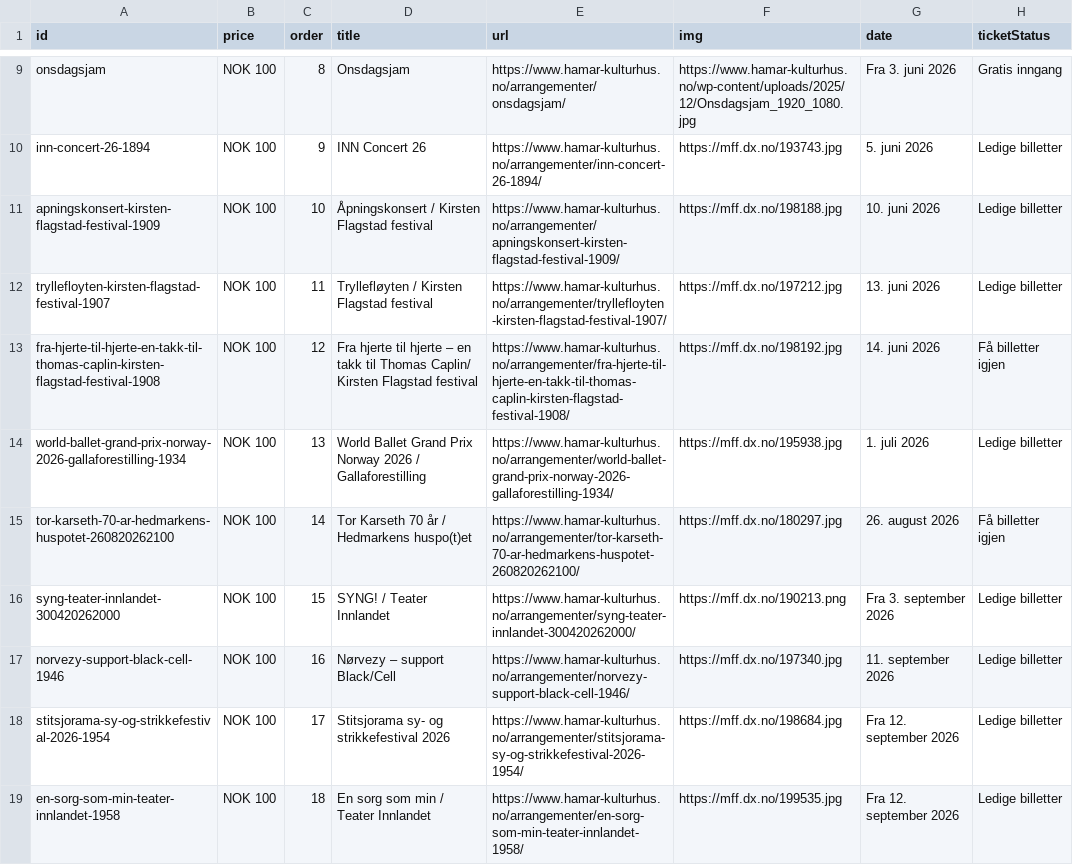
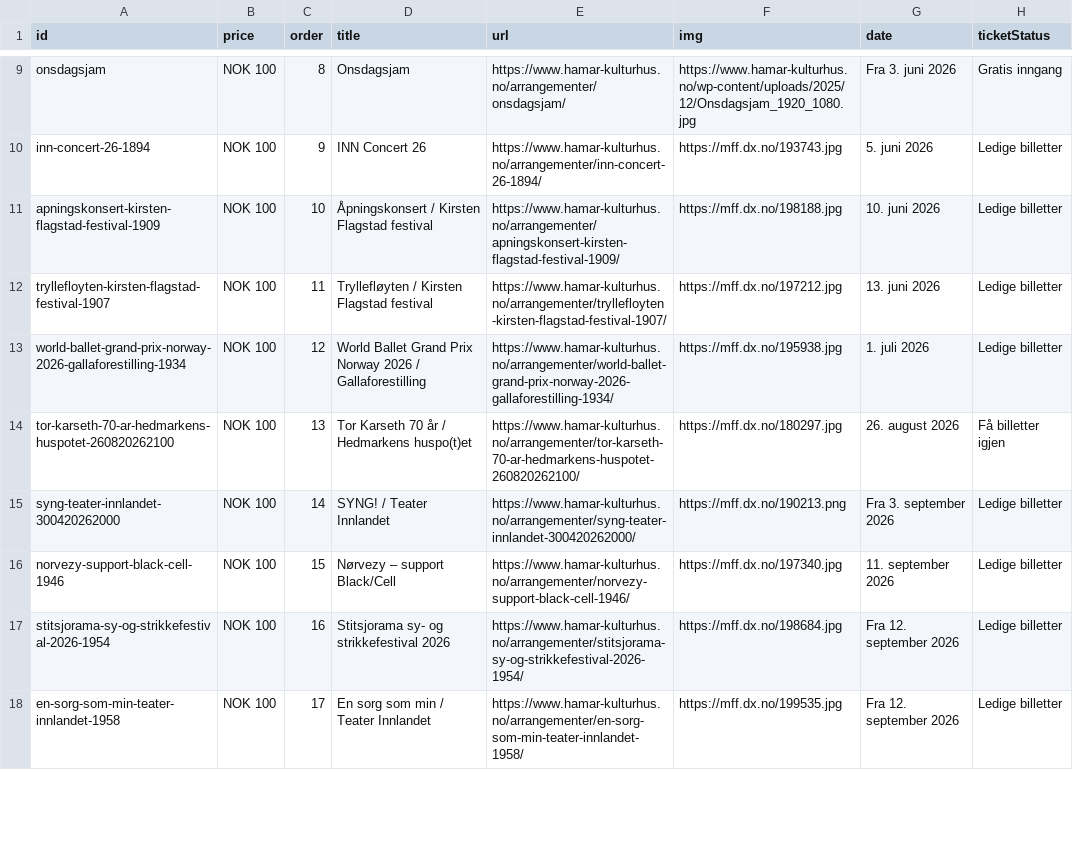
Before and after one commit to opmthomassen/hamar, a CSV file: meta.csv, drawn as a sheet; only a part is shown, gaps mark what is left out; the diff covers the shown part only.

```diff
--- a/meta.csv
+++ b/meta.csv
@@ -12,8 +12,7 @@ apningskonsert-kirsten-flagstad-festival-1909,NOK 100,10,Åpningskonsert / Kirst
 tryllefloyten-kirsten-flagstad-festival-1907,NOK 100,11,Tryllefløyten / Kirsten Flagstad festival,https://www.hamar-kulturhus.no/arrangementer/tryllefloyten-kirsten-flagstad-festival-1907/,https://mff.dx.no/197212.jpg,13. juni 2026,Ledige billetter
-fra-hjerte-til-hjerte-en-takk-til-thomas-caplin-kirsten-flagstad-festival-1908,NOK 100,12,Fra hjerte til hjerte – en takk til Thomas Caplin/ Kirsten Flagstad festival,https://www.hamar-kulturhus.no/arrangementer/fra-hjerte-til-hjerte-en-takk-til-thomas-caplin-kirsten-flagstad-festival-1908/,https://mff.dx.no/198192.jpg,14. juni 2026,Få billetter igjen
-world-ballet-grand-prix-norway-2026-gallaforestilling-1934,NOK 100,13,World Ballet Grand Prix Norway 2026 / Gallaforestilling,https://www.hamar-kulturhus.no/arrangementer/world-ballet-grand-prix-norway-2026-gallaforestilling-1934/,https://mff.dx.no/195938.jpg,1. juli 2026,Ledige billetter
-tor-karseth-70-ar-hedmarkens-huspotet-260820262100,NOK 100,14,Tor Karseth 70 år / Hedmarkens huspo(t)et,https://www.hamar-kulturhus.no/arrangementer/tor-karseth-70-ar-hedmarkens-huspotet-260820262100/,https://mff.dx.no/180297.jpg,26. august 2026,Få billetter igjen
-syng-teater-innlandet-300420262000,NOK 100,15,SYNG! / Teater Innlandet,https://www.hamar-kulturhus.no/arrangementer/syng-teater-innlandet-300420262000/,https://mff.dx.no/190213.png,Fra 3. september 2026,Ledige billetter
-norvezy-support-black-cell-1946,NOK 100,16,Nørvezy – support Black/Cell,https://www.hamar-kulturhus.no/arrangementer/norvezy-support-black-cell-1946/,https://mff.dx.no/197340.jpg,11. september 2026,Ledige billetter
-stitsjorama-sy-og-strikkefestival-2026-1954,NOK 100,17,Stitsjorama sy- og strikkefestival 2026,https://www.hamar-kulturhus.no/arrangementer/stitsjorama-sy-og-strikkefestival-2026-1954/,https://mff.dx.no/198684.jpg,Fra 12. september 2026,Ledige billetter
-en-sorg-som-min-teater-innlandet-1958,NOK 100,18,En sorg som min / Teater Innlandet,https://www.hamar-kulturhus.no/arrangementer/en-sorg-som-min-teater-innlandet-1958/,https://mff.dx.no/199535.jpg,Fra 12. september 2026,Ledige billetter
+world-ballet-grand-prix-norway-2026-gallaforestilling-1934,NOK 100,12,World Ballet Grand Prix Norway 2026 / Gallaforestilling,https://www.hamar-kulturhus.no/arrangementer/world-ballet-grand-prix-norway-2026-gallaforestilling-1934/,https://mff.dx.no/195938.jpg,1. juli 2026,Ledige billetter
+tor-karseth-70-ar-hedmarkens-huspotet-260820262100,NOK 100,13,Tor Karseth 70 år / Hedmarkens huspo(t)et,https://www.hamar-kulturhus.no/arrangementer/tor-karseth-70-ar-hedmarkens-huspotet-260820262100/,https://mff.dx.no/180297.jpg,26. august 2026,Få billetter igjen
+syng-teater-innlandet-300420262000,NOK 100,14,SYNG! / Teater Innlandet,https://www.hamar-kulturhus.no/arrangementer/syng-teater-innlandet-300420262000/,https://mff.dx.no/190213.png,Fra 3. september 2026,Ledige billetter
+norvezy-support-black-cell-1946,NOK 100,15,Nørvezy – support Black/Cell,https://www.hamar-kulturhus.no/arrangementer/norvezy-support-black-cell-1946/,https://mff.dx.no/197340.jpg,11. september 2026,Ledige billetter
+stitsjorama-sy-og-strikkefestival-2026-1954,NOK 100,16,Stitsjorama sy- og strikkefestival 2026,https://www.hamar-kulturhus.no/arrangementer/stitsjorama-sy-og-strikkefestival-2026-1954/,https://mff.dx.no/198684.jpg,Fra 12. september 2026,Ledige billetter
+en-sorg-som-min-teater-innlandet-1958,NOK 100,17,En sorg som min / Teater Innlandet,https://www.hamar-kulturhus.no/arrangementer/en-sorg-som-min-teater-innlandet-1958/,https://mff.dx.no/199535.jpg,Fra 12. september 2026,Ledige billetter
```
Also changed, not shown: 44 edited cells elsewhere in this file, google.csv.
